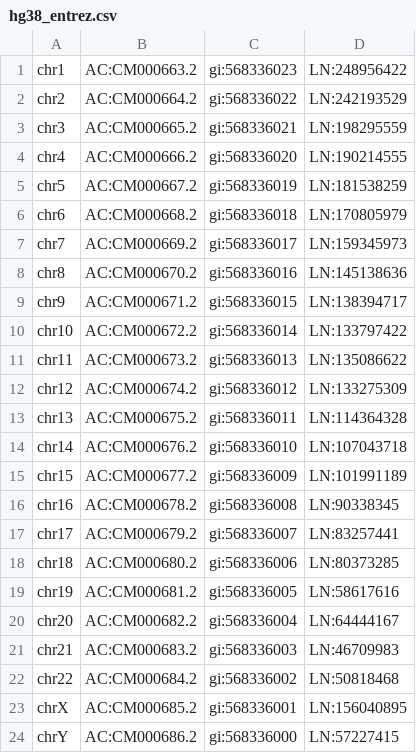
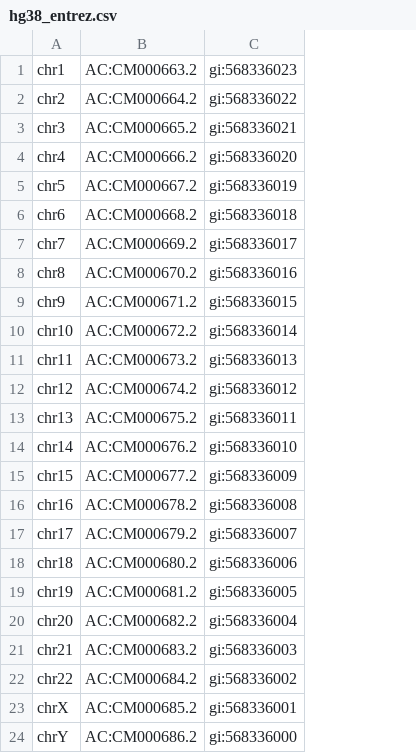
Before and after one commit to rogerzou/multitargetCRISPR, a CSV file: lib/hg38_entrez.csv, drawn as a sheet; the diff names each change by its address in the sheet, - before the commit and + after, or states it on an @@ line.

```diff
--- a/lib/hg38_entrez.csv
+++ b/lib/hg38_entrez.csv
-column D, rows 1-24: LN:248956422 | LN:242193529 | LN:198295559 | LN:190214555 | LN:181538259 | LN:170805979 | LN:159345973 | LN:145138636 | LN:138394717 | LN:133797422 | LN:135086622 | LN:133275309 | LN:114364328 | LN:107043718 | LN:101991189 | LN:90338345 | LN:83257441 | LN:80373285 | LN:58617616 | LN:64444167 | LN:46709983 | LN:50818468 | LN:156040895 | LN:57227415
```
Also changed, not shown: 7 other files.
